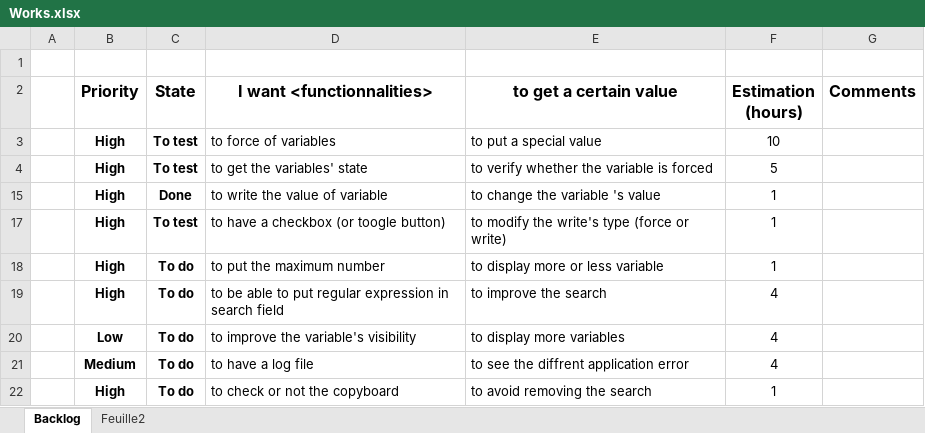
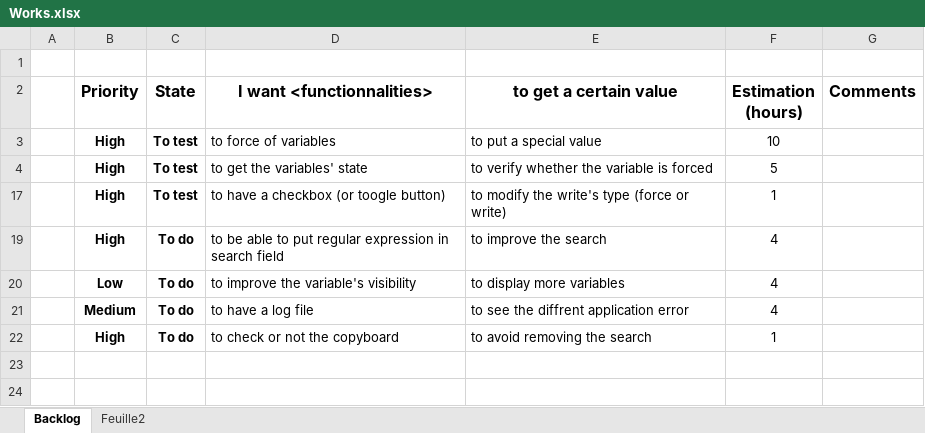
Before and after one commit to Edwix/VSObserver, an Excel workbook: Works.xlsx, sheet Backlog, drawn as a sheet; values as stored, in another font and other column widths than the file's, no borders; conditional formats not drawn; the diff names each change by its address in the sheet, - before the commit and + after, or states it on an @@ line.

Commit message:
The number of visible variable is customizable

```diff
--- a/Works.xlsx (sheet Backlog)
+++ b/Works.xlsx (sheet Backlog)
@@ row 15 hidden:  | High | Done | to write the value of variable | to change the variable 's value | 1 @@
-row 18:  | High | To do | to put the maximum number | to display more or less variable | 1
```
Also changed, not shown: hidden cells, 5 other files.
